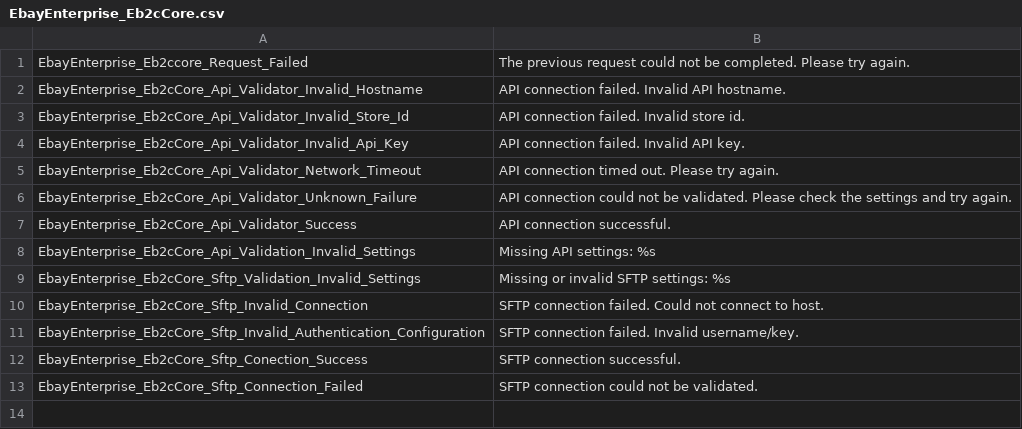
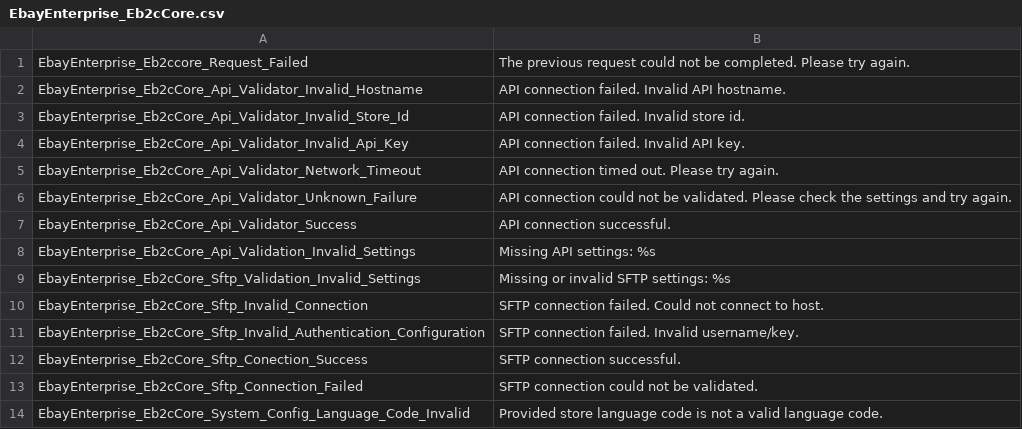
Before and after one commit to kojiromike/magento-retail-order-management, a CSV file: src/app/locale/en_US/EbayEnterprise_Eb2cCore.csv, drawn as a sheet.

Commit message:
DE5123 Store Language Code Validation
Loose validation client-side in the admin.

More strict validation in the backend model before saving config values.

```diff
--- a/src/app/locale/en_US/EbayEnterprise_Eb2cCore.csv
+++ b/src/app/locale/en_US/EbayEnterprise_Eb2cCore.csv
@@ -13 +13,2 @@
 "EbayEnterprise_Eb2cCore_Sftp_Connection_Failed", "SFTP connection could not be validated."
+"EbayEnterprise_Eb2cCore_System_Config_Language_Code_Invalid", "Provided store language code is not a valid language code."
```
Also changed, not shown: 10 other files.
